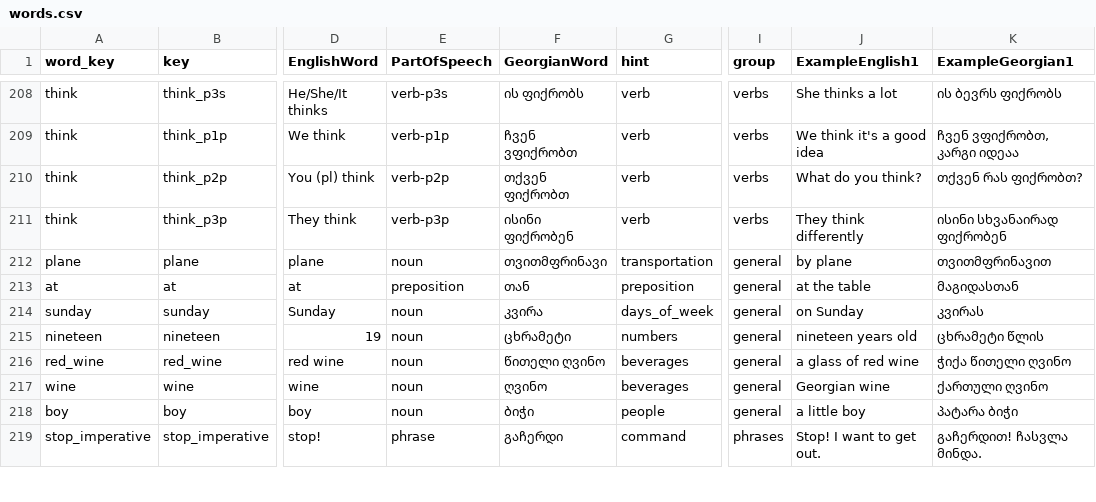
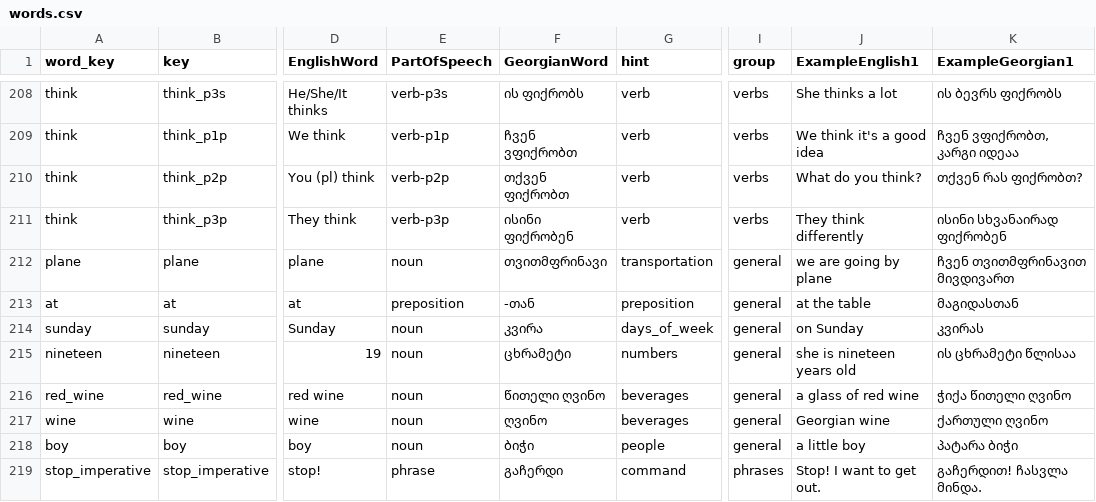
Before and after one commit to MarkMote/learn-georgian, a CSV file: public/words.csv, drawn as a sheet; only a part is shown, gaps mark what is left out; the diff covers the shown part only; the diff names each change by its address in the sheet, - before the commit and + after, or states it on an @@ line.

```diff
--- a/public/words.csv
+++ b/public/words.csv
-J212 (ExampleEnglish1): by plane
+J212 (ExampleEnglish1): we are going by plane
-K212 (ExampleGeorgian1): თვითმფრინავით
+K212 (ExampleGeorgian1): ჩვენ თვითმფრინავით მივდივართ
-F213 (GeorgianWord): თან
+F213 (GeorgianWord): -თან
-J215 (ExampleEnglish1): nineteen years old
+J215 (ExampleEnglish1): she is nineteen years old
-K215 (ExampleGeorgian1): ცხრამეტი წლის
+K215 (ExampleGeorgian1): ის ცხრამეტი წლისაა
```
Also changed, not shown: 114 edited cells elsewhere in this file, 6 other files.
